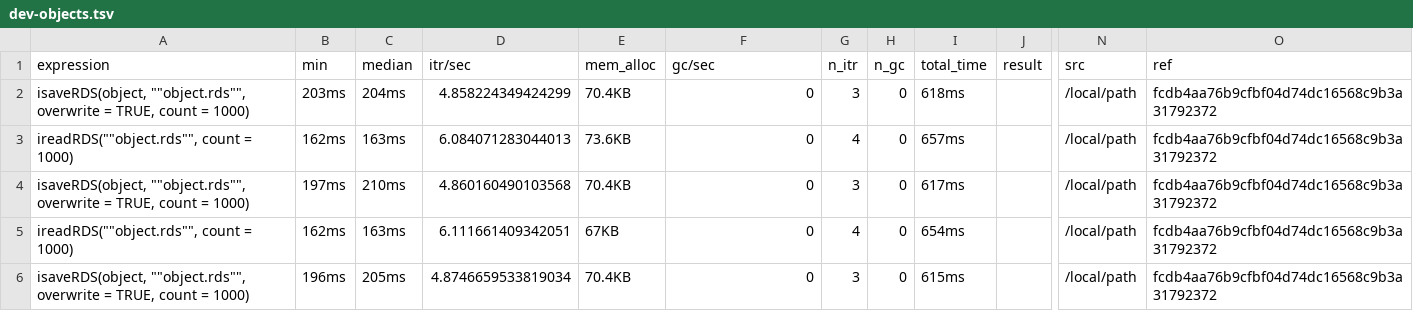
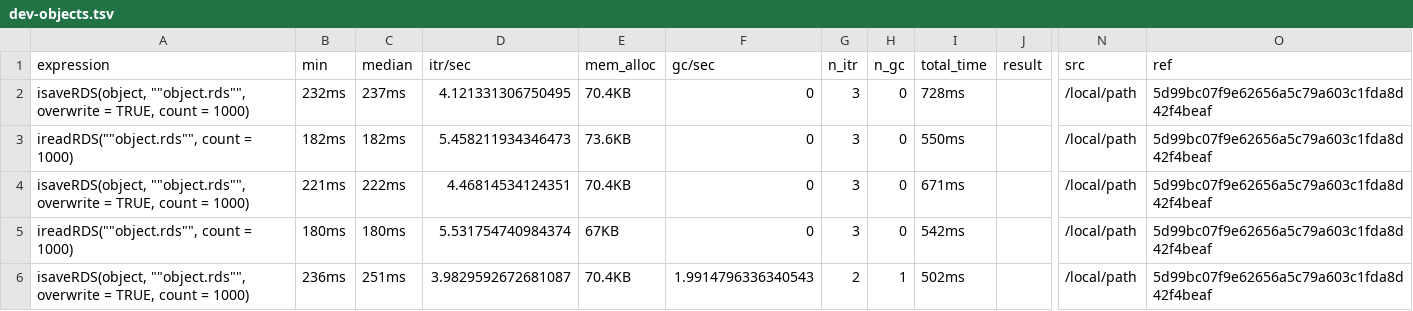
Before and after one commit to irods/irods_client_library_rirods, a TSV file: inst/bench/dev-objects.tsv, drawn as a sheet; only a part is shown, gaps mark what is left out; the diff covers the shown part only; the diff names each change by its address in the sheet, - before the commit and + after, or states it on an @@ line.

```diff
--- a/inst/bench/dev-objects.tsv
+++ b/inst/bench/dev-objects.tsv
-B2 (min): 203ms
+B2 (min): 232ms
-C2 (median): 204ms
+C2 (median): 237ms
-D2 (itr/sec): 4.858224349424299
+D2 (itr/sec): 4.121331306750495
-I2 (total_time): 618ms
+I2 (total_time): 728ms
-O2:O6 (ref): fcdb4aa76b9cfbf04d74dc16568c9b3a31792372
+O2:O6 (ref): 5d99bc07f9e62656a5c79a603c1fda8d42f4beaf
-B3 (min): 162ms
+B3 (min): 182ms
-C3 (median): 163ms
+C3 (median): 182ms
-D3 (itr/sec): 6.084071283044013
+D3 (itr/sec): 5.458211934346473
-G3 (n_itr): 4
+G3 (n_itr): 3
-I3 (total_time): 657ms
+I3 (total_time): 550ms
-B4 (min): 197ms
+B4 (min): 221ms
-C4 (median): 210ms
+C4 (median): 222ms
-D4 (itr/sec): 4.860160490103568
+D4 (itr/sec): 4.46814534124351
-I4 (total_time): 617ms
+I4 (total_time): 671ms
-B5 (min): 162ms
+B5 (min): 180ms
-C5 (median): 163ms
+C5 (median): 180ms
-D5 (itr/sec): 6.111661409342051
+D5 (itr/sec): 5.531754740984374
-G5 (n_itr): 4
+G5 (n_itr): 3
-I5 (total_time): 654ms
+I5 (total_time): 542ms
-B6 (min): 196ms
+B6 (min): 236ms
-C6 (median): 205ms
+C6 (median): 251ms
-D6 (itr/sec): 4.8746659533819034
+D6 (itr/sec): 3.9829592672681087
-F6 (gc/sec): 0
+F6 (gc/sec): 1.9914796336340543
-G6 (n_itr): 3
+G6 (n_itr): 2
-H6 (n_gc): 0
+H6 (n_gc): 1
-I6 (total_time): 615ms
+I6 (total_time): 502ms
```
Also changed, not shown: 29 edited cells elsewhere in this file, inst/bench/dev-files.tsv, inst/bench/main-files.tsv, 6 other files.
